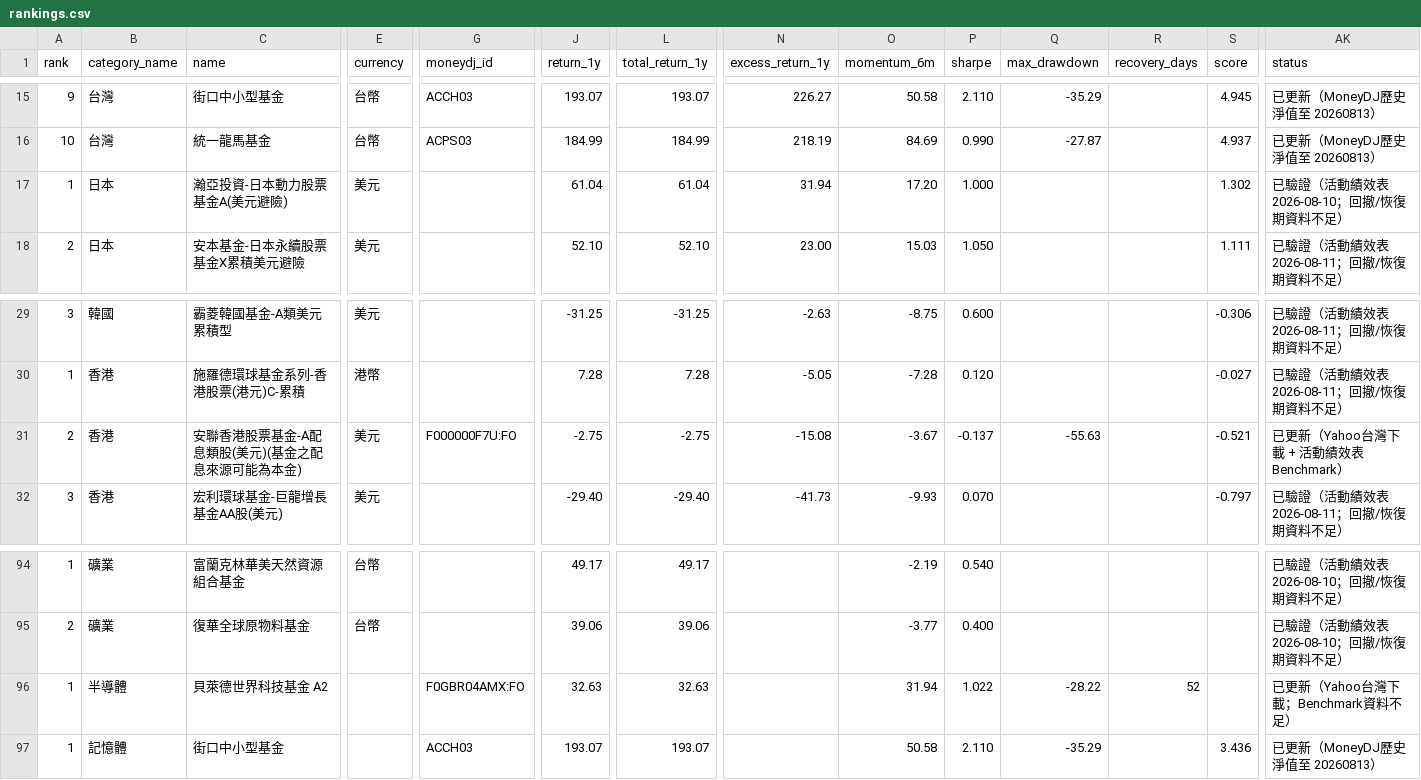
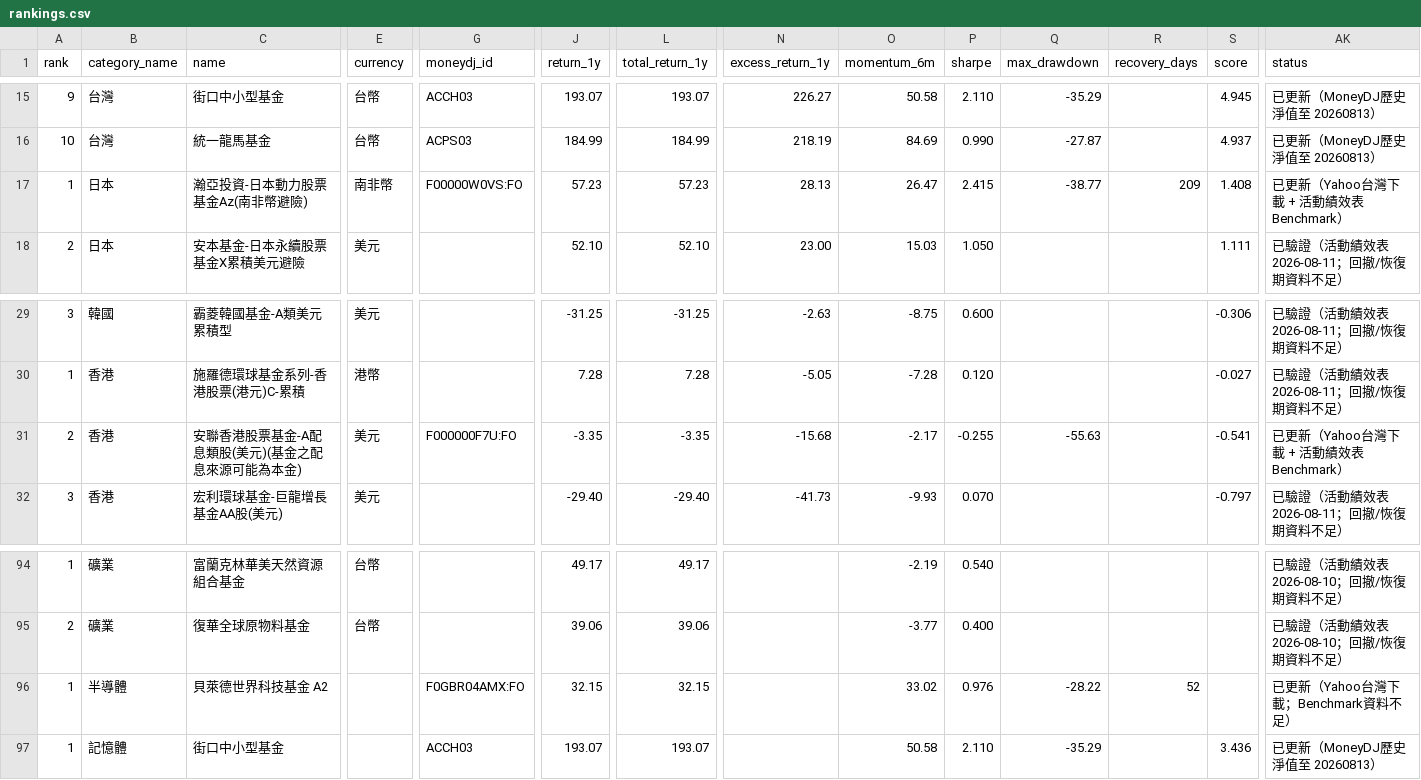
Before and after one commit to eva5389-pixel/grafana-dashboard, a CSV file: data/rankings.csv, drawn as a sheet; only a part is shown, gaps mark what is left out; the diff names each change by its address in the sheet, - before the commit and + after, or states it on an @@ line.

```diff
--- a/data/rankings.csv
+++ b/data/rankings.csv
-C17 (name): 瀚亞投資-日本動力股票基金A(美元避險)
+C17 (name): 瀚亞投資-日本動力股票基金Az(南非幣避險)
-E17 (currency): 美元
+E17 (currency): 南非幣
-G17 (moneydj_id): (empty)
+G17 (moneydj_id): F00000W0VS:FO
-J17 (return_1y): 61.04
+J17 (return_1y): 57.23
-L17 (total_return_1y): 61.04
+L17 (total_return_1y): 57.23
-N17 (excess_return_1y): 31.94
+N17 (excess_return_1y): 28.13
-O17 (momentum_6m): 17.20
+O17 (momentum_6m): 26.47
-P17 (sharpe): 1.000
+P17 (sharpe): 2.415
-Q17 (max_drawdown): (empty)
+Q17 (max_drawdown): -38.77
-R17 (recovery_days): (empty)
+R17 (recovery_days): 209
-S17 (score): 1.302
+S17 (score): 1.408
-AK17 (status): 已驗證（活動績效表 2026-08-10；回撤/恢復期資料不足）
+AK17 (status): 已更新（Yahoo台灣下載 + 活動績效表 Benchmark）
-J31 (return_1y): -2.75
+J31 (return_1y): -3.35
-L31 (total_return_1y): -2.75
+L31 (total_return_1y): -3.35
-N31 (excess_return_1y): -15.08
+N31 (excess_return_1y): -15.68
-O31 (momentum_6m): -3.67
+O31 (momentum_6m): -2.17
-P31 (sharpe): -0.137
+P31 (sharpe): -0.255
-S31 (score): -0.521
+S31 (score): -0.541
-J96 (return_1y): 32.63
+J96 (return_1y): 32.15
-L96 (total_return_1y): 32.63
+L96 (total_return_1y): 32.15
-O96 (momentum_6m): 31.94
+O96 (momentum_6m): 33.02
-P96 (sharpe): 1.022
+P96 (sharpe): 0.976
```
Also changed, not shown: data/categories/hong_kong.csv, data/categories/japan.csv, 7 other files.
